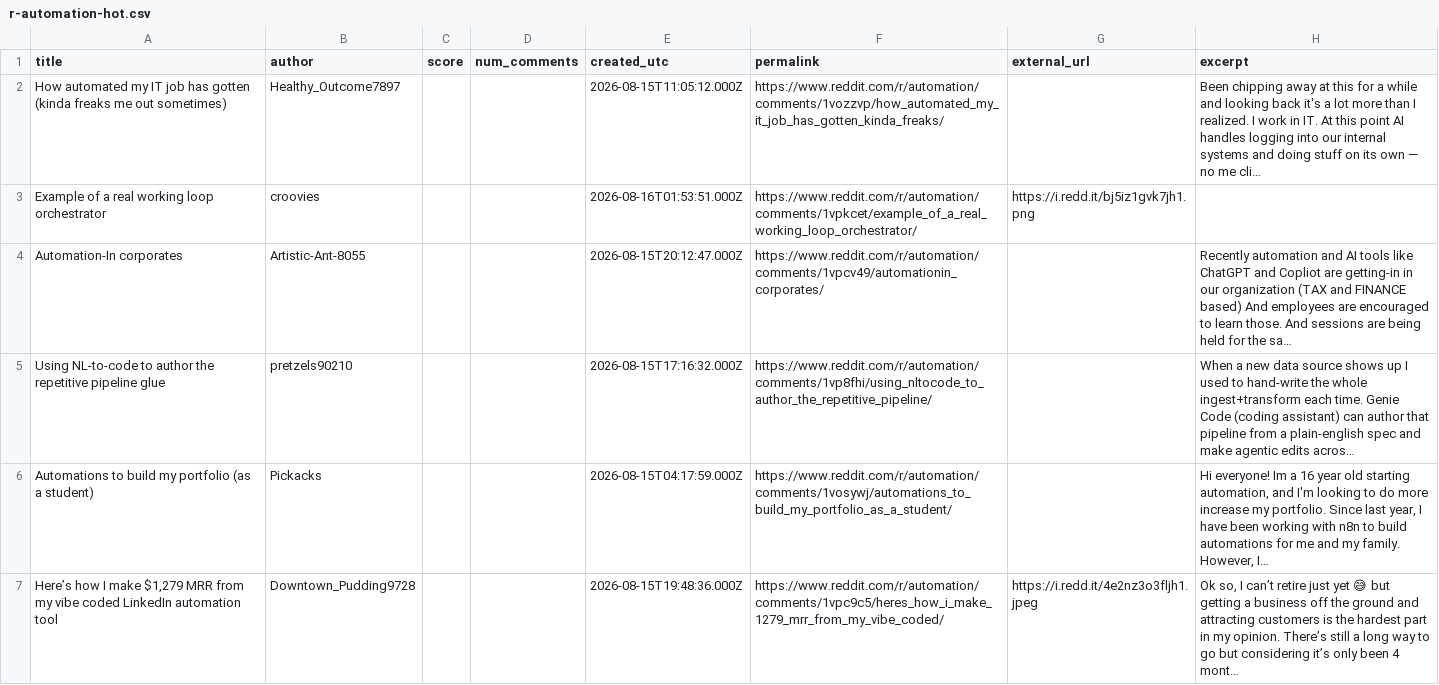
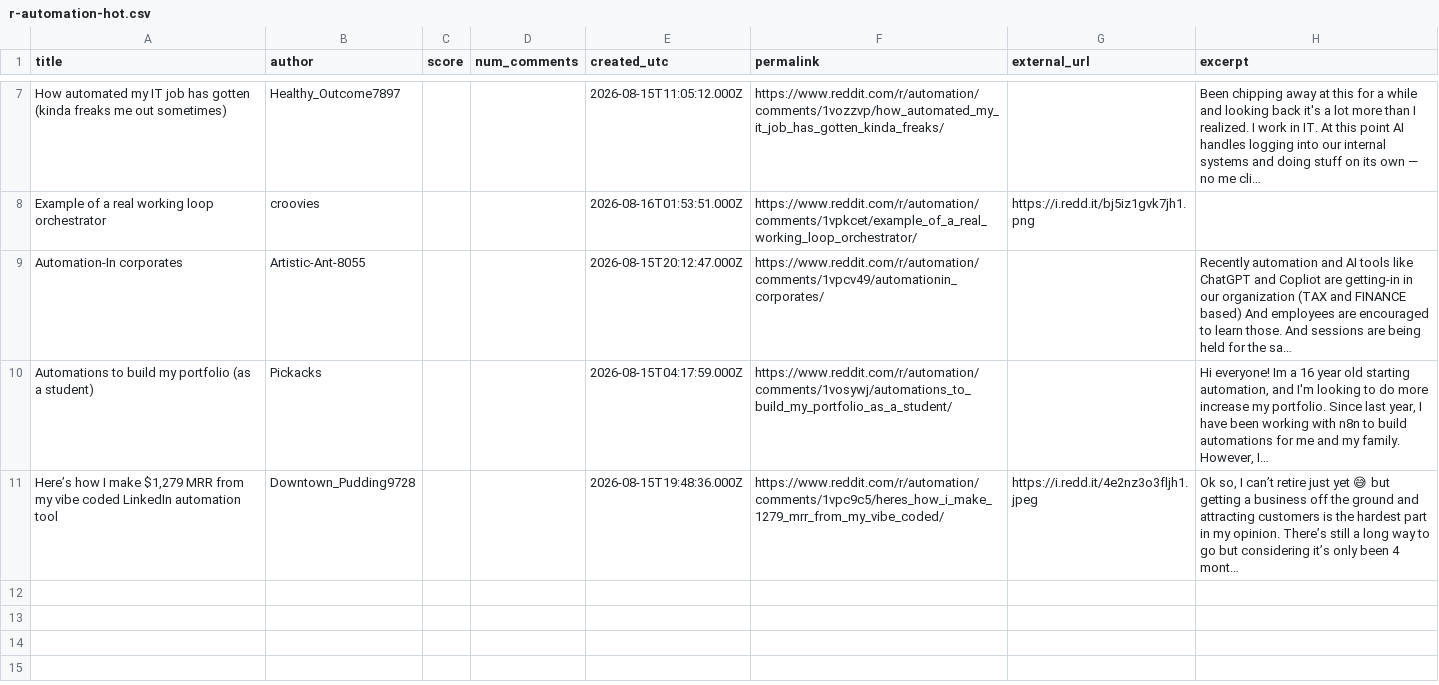
Before and after one commit to Razeow96/subreddit-feed, a CSV file: samples/r-automation-hot.csv, drawn as a sheet; only a part is shown, gaps mark what is left out; removed rows and columns are numbered as before the commit, all else as after; the diff covers the shown part only; the diff names each change by its address in the sheet, - before the commit and + after, or states it on an @@ line.

```diff
--- a/samples/r-automation-hot.csv
+++ b/samples/r-automation-hot.csv
-row 5: Using NL-to-code to author the repetitive pipeline glue | pretzels90210 |  |  | 2026-08-15T17:16:32.000Z | https://www.reddit.com/r/automation/comments/1vp8fhi/using_nltocode_to_author_the_repetitive_pipeline/ |  | When a new data source shows up I used to hand-write the whole ingest+transform each time. Genie Code (coding assistant) can author that pipeline from a plain-english spec and make agentic edits acros…
```
Also changed, not shown: 5 added rows and 4 removed rows elsewhere in this file, 2 other files.
